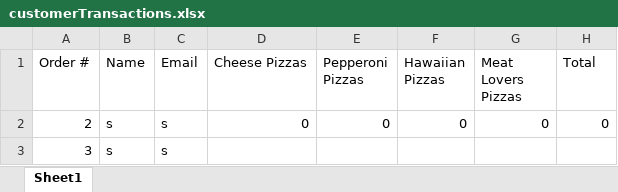
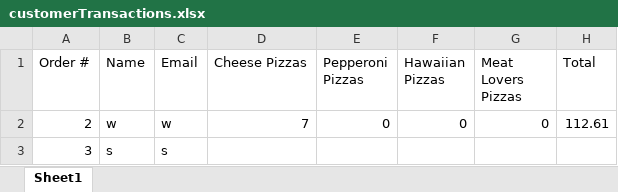
Before and after one commit to dac0d3/pythonWarriors, an Excel workbook: customerTransactions.xlsx, sheet Sheet1, drawn as a sheet; values as stored, in another font and other column widths than the file's, no borders; the diff names each change by its address in the sheet, - before the commit and + after, or states it on an @@ line.

```diff
--- a/customerTransactions.xlsx (sheet Sheet1)
+++ b/customerTransactions.xlsx (sheet Sheet1)
-B2 (Name): s
+B2 (Name): w
-C2 (Email): s
+C2 (Email): w
-D2 (Cheese Pizzas): 0
+D2 (Cheese Pizzas): 7
-H2 (Total): 0
+H2 (Total): 112.61
```
Also changed, not shown: pythonParlorInventory.xlsx.
